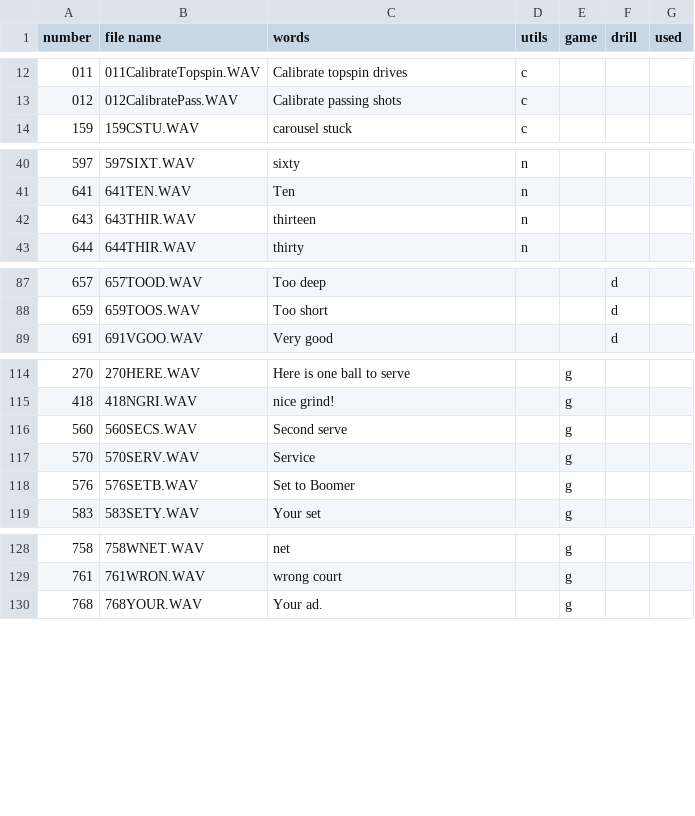
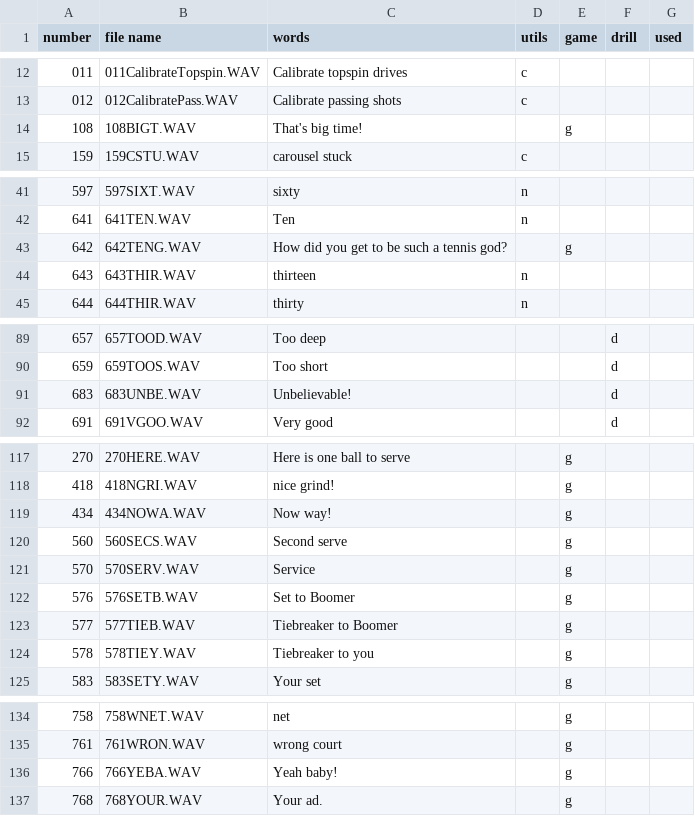
Before and after one commit to davidcjordan/tts_polly, a CSV file: boomer_wav_files.csv, drawn as a sheet; only a part is shown, gaps mark what is left out; the diff names each change by its address in the sheet, - before the commit and + after, or states it on an @@ line.

Commit message:
added tiebreaker scoring comments

```diff
--- a/boomer_wav_files.csv
+++ b/boomer_wav_files.csv
+row 14: 108 | 108BIGT.WAV | That's big time! |  | g
+row 43: 642 | 642TENG.WAV | How did you get to be such a tennis god? |  | g
+row 91: 683 | 683UNBE.WAV | Unbelievable! |  |  | d
+row 119: 434 | 434NOWA.WAV | Now way! |  | g
+row 123: 577 | 577TIEB.WAV | Tiebreaker to Boomer |  | g
+row 124: 578 | 578TIEY.WAV | Tiebreaker to you |  | g
+row 136: 766 | 766YEBA.WAV | Yeah baby! |  | g
```
